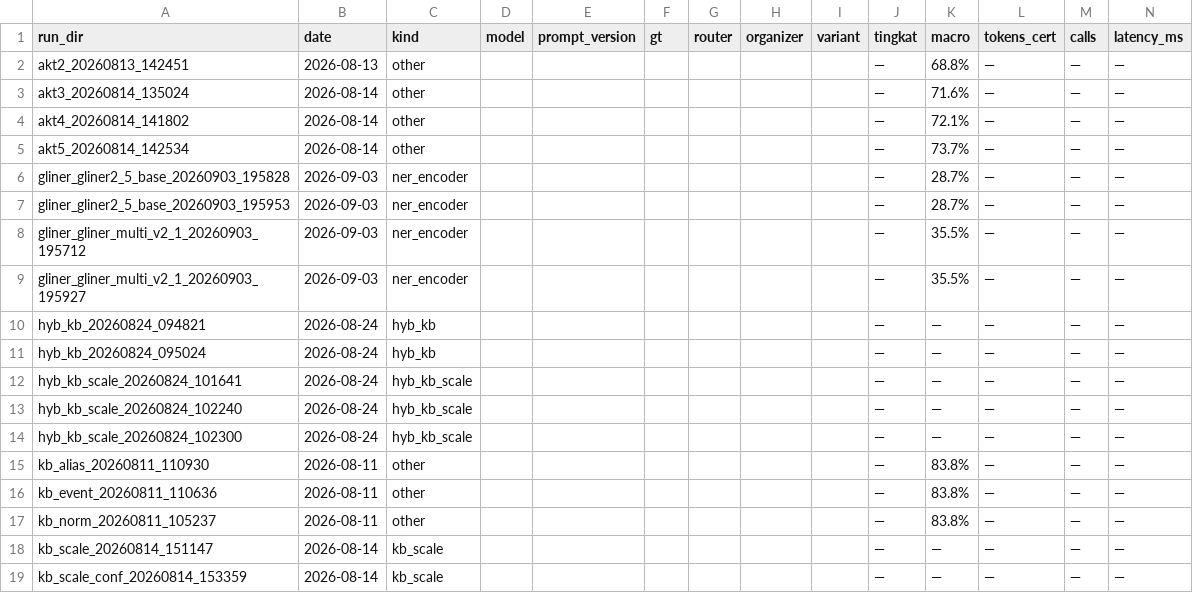
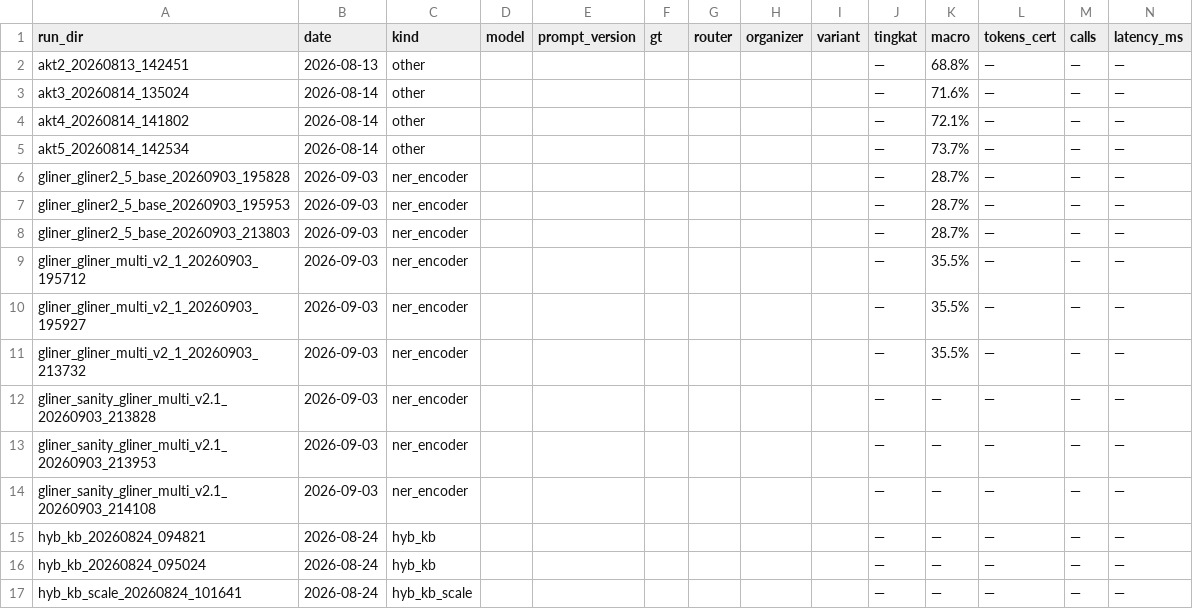
Before and after one commit to Primarizki21/certificate-autofill, a CSV file: docs/report/runs_summary.csv, drawn as a sheet; only a part is shown; the shorter side is filled out with more unchanged rows; rows hold the shown columns only; the diff names each change by its address in the sheet, - before the commit and + after, or states it on an @@ line.

Commit message:
test(gliner): record failed fine-tune gate

```diff
--- a/docs/report/runs_summary.csv
+++ b/docs/report/runs_summary.csv
+row 8: gliner_gliner2_5_base_20260903_213803 | 2026-09-03 | ner_encoder |  |  |  |  |  |  | — | 28.7% | — | — | —
+row 11: gliner_gliner_multi_v2_1_20260903_213732 | 2026-09-03 | ner_encoder |  |  |  |  |  |  | — | 35.5% | — | — | —
+row 12: gliner_sanity_gliner_multi_v2.1_20260903_213828 | 2026-09-03 | ner_encoder |  |  |  |  |  |  | — | — | — | — | —
+row 13: gliner_sanity_gliner_multi_v2.1_20260903_213953 | 2026-09-03 | ner_encoder |  |  |  |  |  |  | — | — | — | — | —
+row 14: gliner_sanity_gliner_multi_v2.1_20260903_214108 | 2026-09-03 | ner_encoder |  |  |  |  |  |  | — | — | — | — | —
```
Also changed, not shown: 7 other files.
